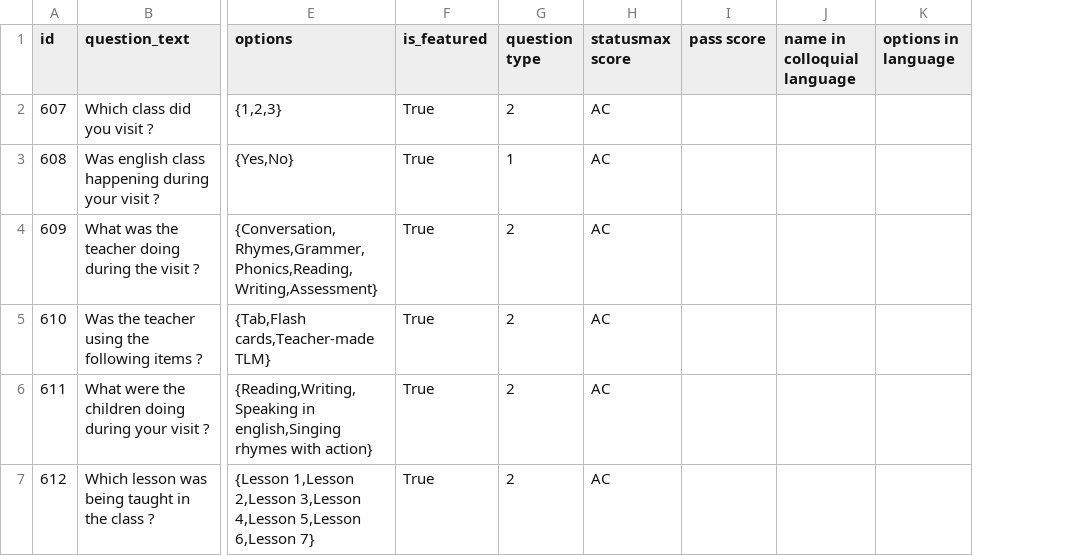
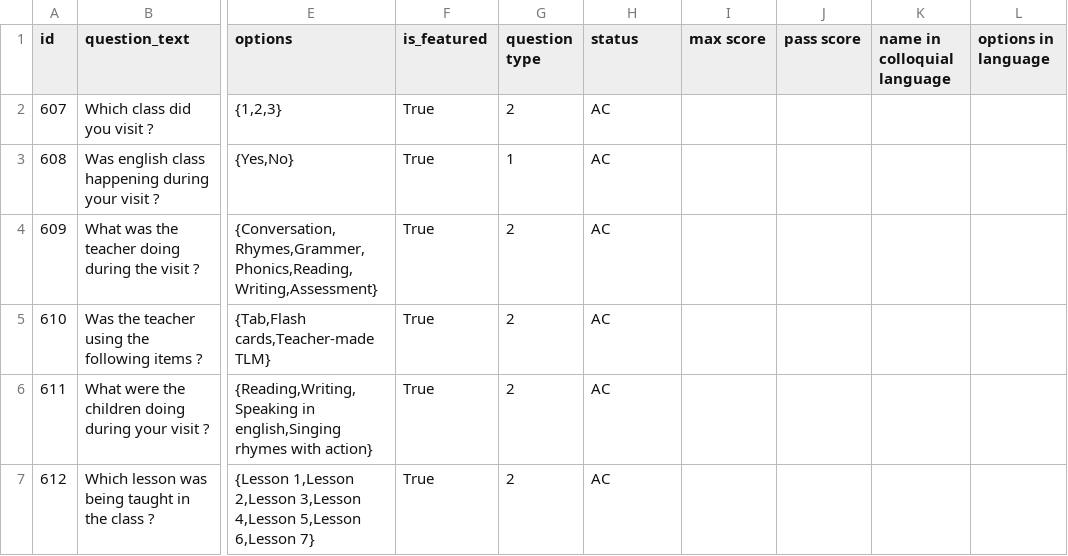
Before and after one commit to klpdotorg/ilp, a CSV file: apps/assessments/management/commands/csv/easy_english_survey/Easy_english_survey_questions.csv, drawn as a sheet; only a part is shown, gaps mark what is left out; the diff names each change by its address in the sheet, - before the commit and + after, or states it on an @@ line.

Commit message:
Update Easy_english_survey_questions.csv

```diff
--- a/apps/assessments/management/commands/csv/easy_english_survey/Easy_english_survey_questions.csv
+++ b/apps/assessments/management/commands/csv/easy_english_survey/Easy_english_survey_questions.csv
+column I (max score), empty
-H1: statusmax score
+H1: status
```
